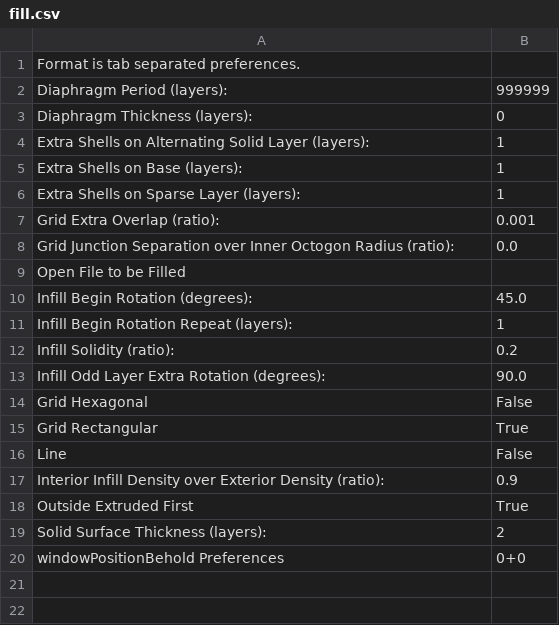
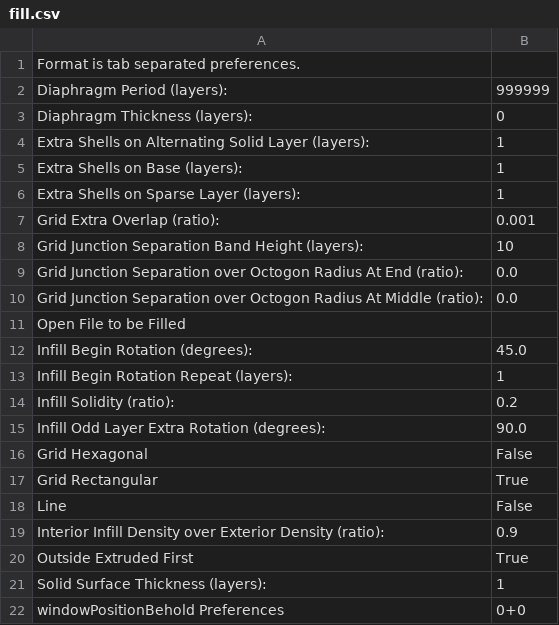
Before and after one commit to tony51a/replicatorg, a CSV file: skeinforge/defaults/fill.csv, drawn as a sheet.

Commit message:
hacked on the raft and fill parameters.

```diff
--- a/skeinforge/defaults/fill.csv
+++ b/skeinforge/defaults/fill.csv
@@ -7,3 +7,5 @@ Extra Shells on Sparse Layer (layers):	1
 Grid Extra Overlap (ratio):	0.001
-Grid Junction Separation over Inner Octogon Radius (ratio):	0.0
+Grid Junction Separation Band Height (layers):	10
+Grid Junction Separation over Octogon Radius At End (ratio):	0.0
+Grid Junction Separation over Octogon Radius At Middle (ratio):	0.0
 Open File to be Filled	
@@ -18,3 +20,3 @@ Interior Infill Density over Exterior Density (ratio):	0.9
 Outside Extruded First	True
-Solid Surface Thickness (layers):	2
+Solid Surface Thickness (layers):	1
 windowPositionBehold Preferences	0+0
```
Also changed, not shown: skeinforge/defaults/raft_ABS.csv.
